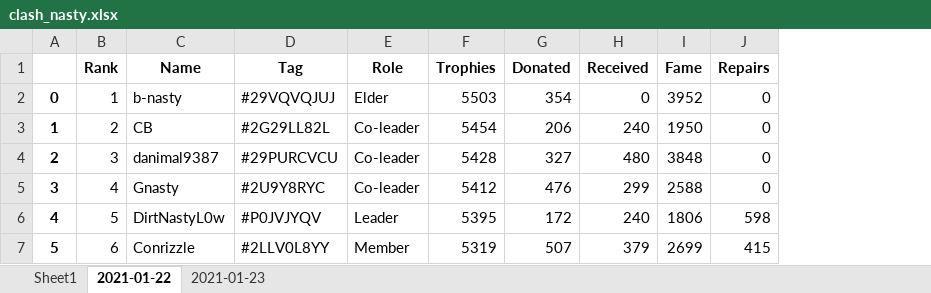
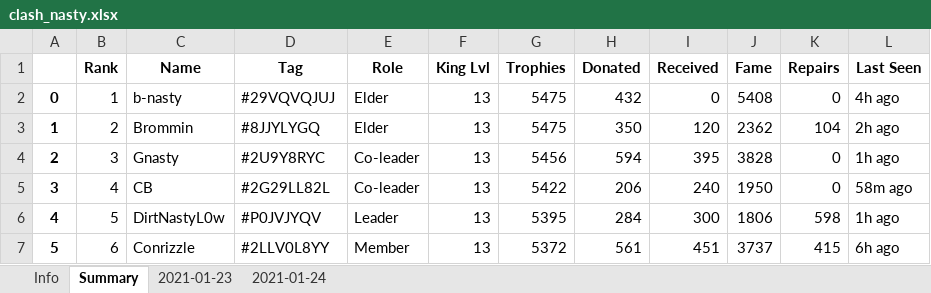
Before and after one commit to ngt1986/Projects, an Excel workbook: Clash Royale Clan Manager/clash_nasty.xlsx, sheet Summary, drawn as a sheet; only a part is shown; values as stored, in another font and other column widths than the file's, no borders; addresses are those after the commit; the diff covers the shown part only; the diff names each change by its address in the sheet, - before the commit and + after, or states it on an @@ line.

```diff
--- a/Clash Royale Clan Manager/clash_nasty.xlsx (sheet Summary)
+++ b/Clash Royale Clan Manager/clash_nasty.xlsx (sheet Summary)
-sheet tab: Sheet1
+sheet tab: Info
-sheet tab: 2021-01-22
+sheet tab: Summary
+sheet tab: 2021-01-24
+column F (King Lvl), rows 2-7: all 13
+column L (Last Seen), rows 2-7: 4h ago | 2h ago | 1h ago | 58m ago | 1h ago | 6h ago
-G2 (Trophies): 5503
+G2 (Trophies): 5475
-H2 (Donated): 354
+H2 (Donated): 432
-J2 (Fame): 3952
+J2 (Fame): 5408
-C3 (Name): CB
+C3 (Name): Brommin
-D3 (Tag): #2G29LL82L
+D3 (Tag): #8JJYLYGQ
-E3 (Role): Co-leader
+E3 (Role): Elder
-G3 (Trophies): 5454
+G3 (Trophies): 5475
-H3 (Donated): 206
+H3 (Donated): 350
-I3 (Received): 240
+I3 (Received): 120
-J3 (Fame): 1950
+J3 (Fame): 2362
-K3 (Repairs): 0
+K3 (Repairs): 104
-C4 (Name): danimal9387
+C4 (Name): Gnasty
-D4 (Tag): #29PURCVCU
+D4 (Tag): #2U9Y8RYC
-G4 (Trophies): 5428
+G4 (Trophies): 5456
-H4 (Donated): 327
+H4 (Donated): 594
-I4 (Received): 480
+I4 (Received): 395
-J4 (Fame): 3848
+J4 (Fame): 3828
-C5 (Name): Gnasty
+C5 (Name): CB
-D5 (Tag): #2U9Y8RYC
+D5 (Tag): #2G29LL82L
-G5 (Trophies): 5412
+G5 (Trophies): 5422
-H5 (Donated): 476
+H5 (Donated): 206
-I5 (Received): 299
+I5 (Received): 240
-J5 (Fame): 2588
+J5 (Fame): 1950
-H6 (Donated): 172
+H6 (Donated): 284
-I6 (Received): 240
+I6 (Received): 300
-G7 (Trophies): 5319
+G7 (Trophies): 5372
-H7 (Donated): 507
+H7 (Donated): 561
-I7 (Received): 379
+I7 (Received): 451
-J7 (Fame): 2699
+J7 (Fame): 3737
```
Also changed, not shown: 135 edited cells elsewhere in this sheet, sheet 2021-01-23, sheet Info, Clash Royale Clan Manager/clash_nasty_backup.xlsx, 3 other files.
